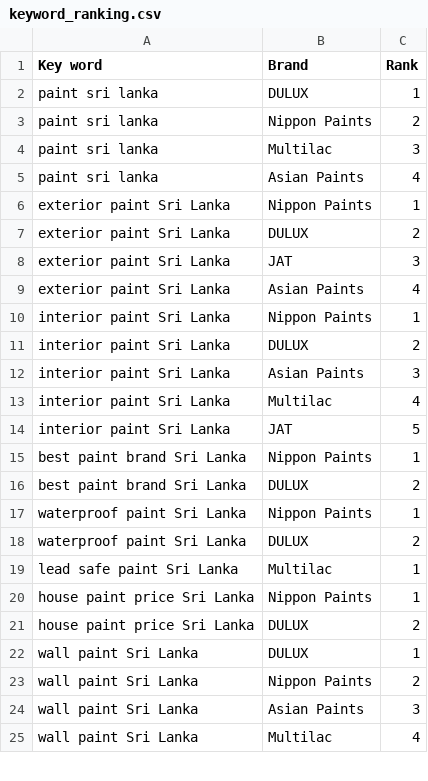
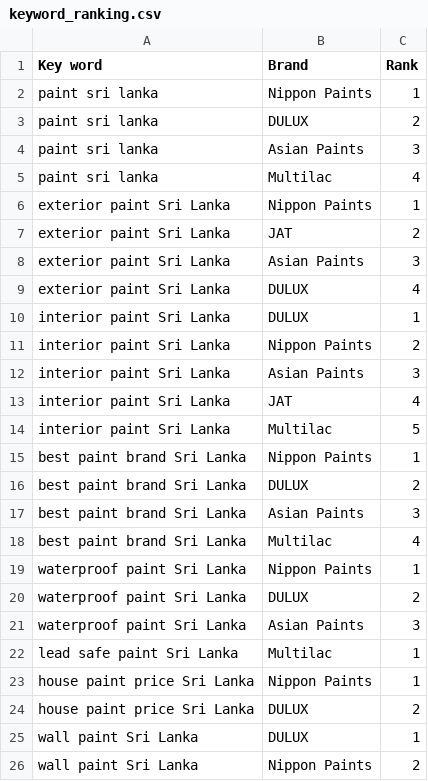
Before and after one commit to aidapassela/Multilac_Competitor_Analysis, a CSV file: keyword_ranking.csv, drawn as a sheet; only a part is shown; the shorter side is filled out with more unchanged rows.

Commit message:
August 2026 data update

```diff
--- a/keyword_ranking.csv
+++ b/keyword_ranking.csv
@@ -1,19 +1,22 @@
 Key word,Brand,Rank
-paint sri lanka,DULUX,1
-paint sri lanka,Nippon Paints,2
-paint sri lanka,Multilac,3
-paint sri lanka,Asian Paints,4
+paint sri lanka,Nippon Paints,1
+paint sri lanka,DULUX,2
+paint sri lanka,Asian Paints,3
+paint sri lanka,Multilac,4
 exterior paint Sri Lanka,Nippon Paints,1
-exterior paint Sri Lanka,DULUX,2
-exterior paint Sri Lanka,JAT,3
-exterior paint Sri Lanka,Asian Paints,4
-interior paint Sri Lanka,Nippon Paints,1
-interior paint Sri Lanka,DULUX,2
+exterior paint Sri Lanka,JAT,2
+exterior paint Sri Lanka,Asian Paints,3
+exterior paint Sri Lanka,DULUX,4
+interior paint Sri Lanka,DULUX,1
+interior paint Sri Lanka,Nippon Paints,2
 interior paint Sri Lanka,Asian Paints,3
-interior paint Sri Lanka,Multilac,4
-interior paint Sri Lanka,JAT,5
+interior paint Sri Lanka,JAT,4
+interior paint Sri Lanka,Multilac,5
 best paint brand Sri Lanka,Nippon Paints,1
 best paint brand Sri Lanka,DULUX,2
+best paint brand Sri Lanka,Asian Paints,3
+best paint brand Sri Lanka,Multilac,4
 waterproof paint Sri Lanka,Nippon Paints,1
 waterproof paint Sri Lanka,DULUX,2
+waterproof paint Sri Lanka,Asian Paints,3
 lead safe paint Sri Lanka,Multilac,1
```
Also changed, not shown: social_media.csv, 2 other files.
